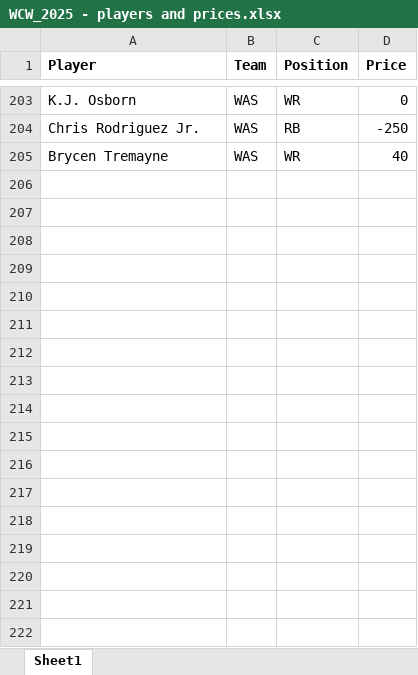
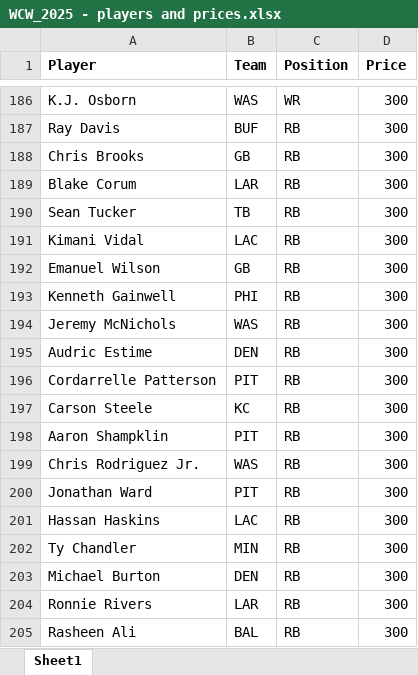
Before and after one commit to thelexmeister/WCW_2025_Challenge, an Excel workbook: WCW_2025 - players and prices.xlsx, sheet Sheet1, drawn as a sheet; only a part is shown, gaps mark what is left out; values as stored, in another font and other column widths than the file's, no borders; removed rows and columns are numbered as before the commit, all else as after; the diff covers the shown part only; the diff names each change by its address in the sheet, - before the commit and + after, or states it on an @@ line.

Commit message:
Add files via upload

```diff
--- a/WCW_2025 - players and prices.xlsx (sheet Sheet1)
+++ b/WCW_2025 - players and prices.xlsx (sheet Sheet1)
-D186 (Price): 0
+D186 (Price): 300
+row 187: Ray Davis | BUF | RB | 300
+row 188: Chris Brooks | GB | RB | 300
+row 189: Blake Corum | LAR | RB | 300
+row 190: Sean Tucker | TB | RB | 300
+row 191: Kimani Vidal | LAC | RB | 300
+row 192: Emanuel Wilson | GB | RB | 300
+row 193: Kenneth Gainwell | PHI | RB | 300
+row 194: Jeremy McNichols | WAS | RB | 300
+row 195: Audric Estime | DEN | RB | 300
+row 196: Cordarrelle Patterson | PIT | RB | 300
+row 197: Carson Steele | KC | RB | 300
+row 198: Aaron Shampklin | PIT | RB | 300
-D199 (Price): -250
+D199 (Price): 300
-row 205: Brycen Tremayne | WAS | WR | 40
+row 200: Jonathan Ward | PIT | RB | 300
+row 201: Hassan Haskins | LAC | RB | 300
+row 202: Ty Chandler | MIN | RB | 300
+row 203: Michael Burton | DEN | RB | 300
+row 204: Ronnie Rivers | LAR | RB | 300
+row 205: Rasheen Ali | BAL | RB | 300
```
Also changed, not shown: 57 added rows, 74 removed rows, 111 moved rows and 1 edited cell elsewhere in this sheet.
